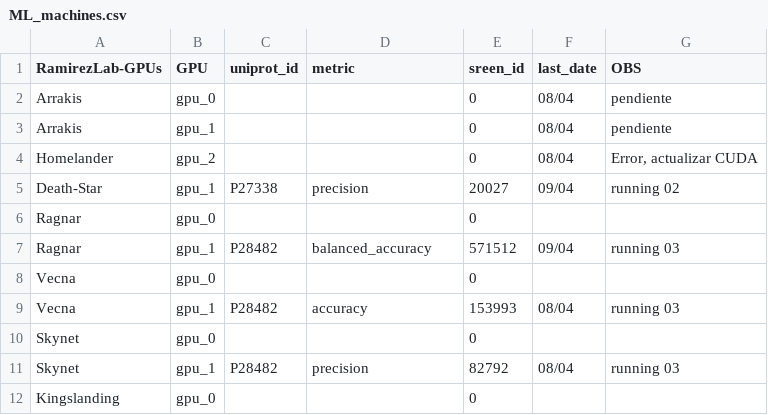
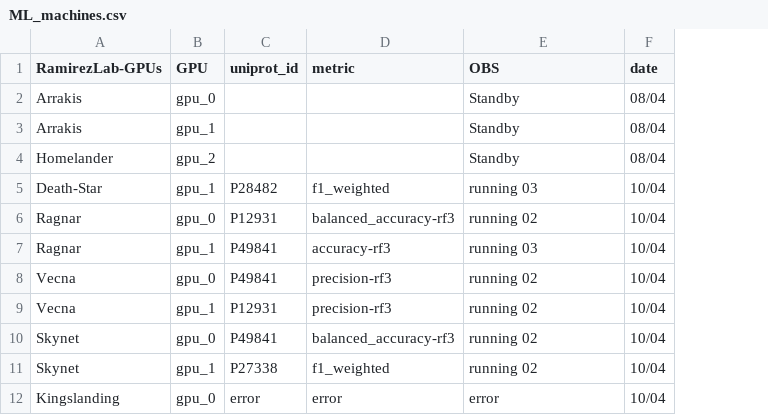
Before and after one commit to caramirezs/ML_for_DD, a CSV file: log/ML_machines.csv, drawn as a sheet; removed rows and columns are numbered as before the commit, all else as after; the diff names each change by its address in the sheet, - before the commit and + after, or states it on an @@ line.

```diff
--- a/log/ML_machines.csv
+++ b/log/ML_machines.csv
-column E (sreen_id), rows 2-12: 0 | 0 | 0 | 20027 | 0 | 571512 | 0 | 153993 | 0 | 82792 | 0
-column F (last_date), rows 2-11: 08/04 | 08/04 | 08/04 | 09/04 |  | 09/04 |  | 08/04 |  | 08/04
+column F (date), rows 2-12: 08/04 | 08/04 | 08/04 | 10/04 | 10/04 | 10/04 | 10/04 | 10/04 | 10/04 | 10/04 | 10/04
-E2:E3 (OBS): pendiente
+E2:E3 (OBS): Standby
-E4 (OBS): Error, actualizar CUDA
+E4 (OBS): Standby
-C5 (uniprot_id): P27338
+C5 (uniprot_id): P28482
-D5 (metric): precision
+D5 (metric): f1_weighted
-E5 (OBS): running 02
+E5 (OBS): running 03
-C6 (uniprot_id): (empty)
+C6 (uniprot_id): P12931
-D6 (metric): (empty)
+D6 (metric): balanced_accuracy-rf3
-E6 (OBS): (empty)
+E6 (OBS): running 02
-C7 (uniprot_id): P28482
+C7 (uniprot_id): P49841
-D7 (metric): balanced_accuracy
+D7 (metric): accuracy-rf3
-C8 (uniprot_id): (empty)
+C8 (uniprot_id): P49841
-D8 (metric): (empty)
+D8 (metric): precision-rf3
-E8 (OBS): (empty)
+E8 (OBS): running 02
-C9 (uniprot_id): P28482
+C9 (uniprot_id): P12931
-D9 (metric): accuracy
+D9 (metric): precision-rf3
-E9 (OBS): running 03
+E9 (OBS): running 02
-C10 (uniprot_id): (empty)
+C10 (uniprot_id): P49841
-D10 (metric): (empty)
+D10 (metric): balanced_accuracy-rf3
-E10 (OBS): (empty)
+E10 (OBS): running 02
-C11 (uniprot_id): P28482
+C11 (uniprot_id): P27338
-D11 (metric): precision
+D11 (metric): f1_weighted
-E11 (OBS): running 03
+E11 (OBS): running 02
-C12 (uniprot_id): (empty)
+C12 (uniprot_id): error
-D12 (metric): (empty)
+D12 (metric): error
-E12 (OBS): (empty)
+E12 (OBS): error
```
Also changed, not shown: log/job_done.csv, 26 other files.
